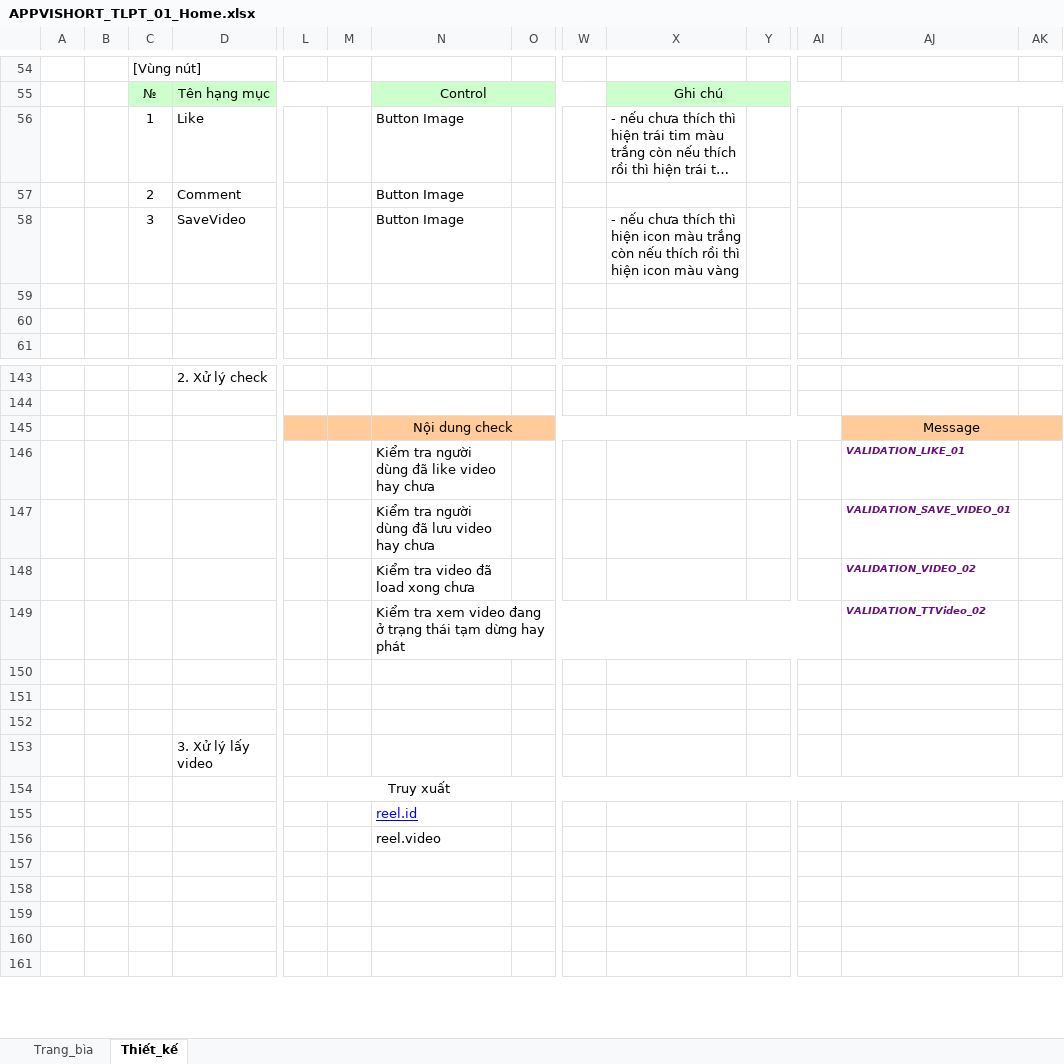
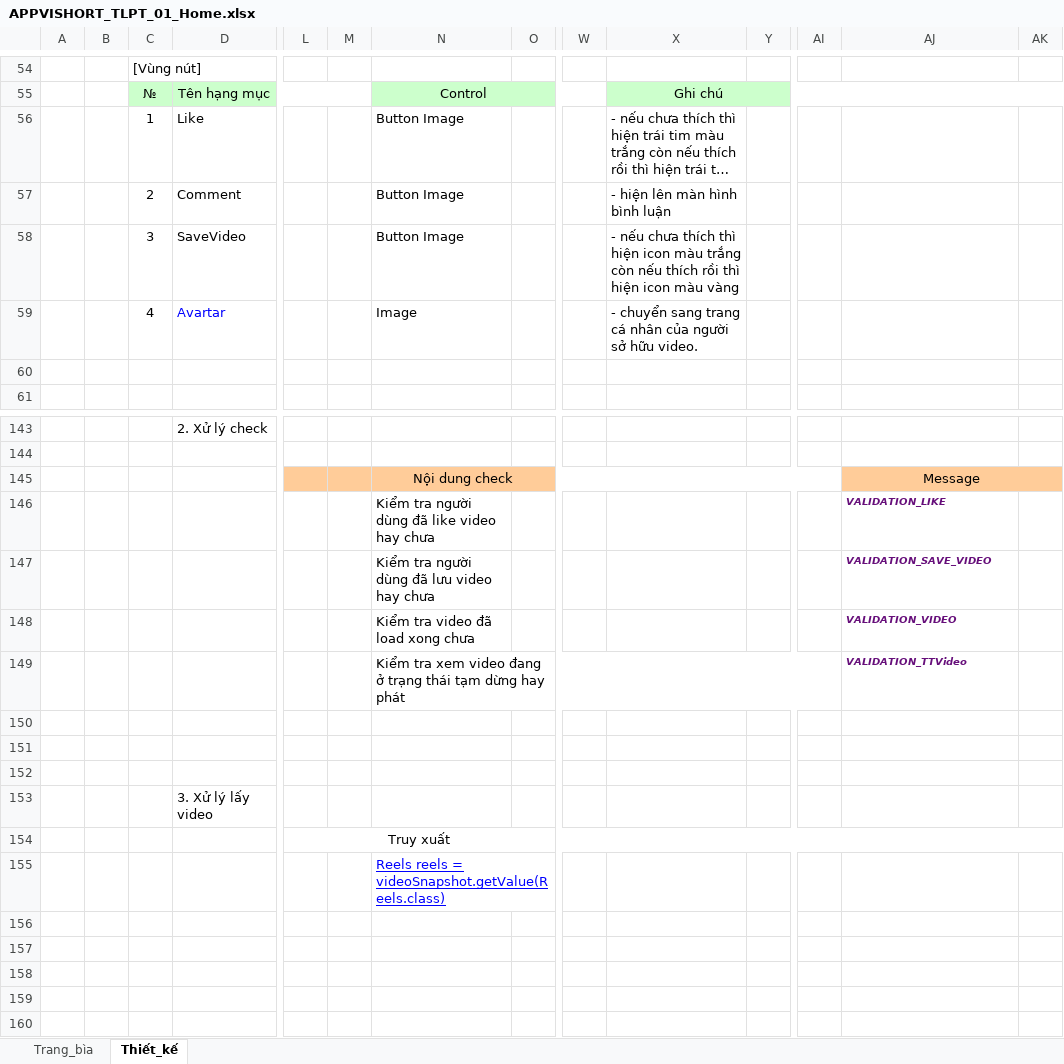
Before and after one commit to pu1611nd/Vishort-MTT, an Excel workbook: tailieuthietke/TaiLieuThietKeChiTiet/APPVISHORT_TLPT_01_Home.xlsx, sheet Thiết_kế, drawn as a sheet; only a part is shown, gaps mark what is left out; the shorter side is filled out with more unchanged rows; long unchanged cells end in …; values as stored, in another font and other column widths than the file's, no borders; charts and pictures not drawn; rows hold the shown columns only; the diff names each change by its address in the sheet, - before the commit and + after, or states it on an @@ line.

```diff
--- a/tailieuthietke/TaiLieuThietKeChiTiet/APPVISHORT_TLPT_01_Home.xlsx (sheet Thiết_kế)
+++ b/tailieuthietke/TaiLieuThietKeChiTiet/APPVISHORT_TLPT_01_Home.xlsx (sheet Thiết_kế)
-X57: (empty)
+X57: - hiện lên màn hình bình luận
-row 59: (empty)
+row 59:  |  | 4 | Avartar |  |  | Image |  |  | - chuyển sang trang cá nhân của người sở hữu video.
-AJ146: VALIDATION_LIKE_01
+AJ146: VALIDATION_LIKE
-AJ147: VALIDATION_SAVE_VIDEO_01
+AJ147: VALIDATION_SAVE_VIDEO
-AJ148: VALIDATION_VIDEO_02
+AJ148: VALIDATION_VIDEO
-AJ149: VALIDATION_TTVideo_02
+AJ149: VALIDATION_TTVideo
-N155: reel.id
+N155: Reels reels = videoSnapshot.getValue(Reels.class)
-N156: reel.video
+N156: (empty)
```
Also changed, not shown: tailieuthietke/TaiLieuThietKeChiTiet/APPVISHORT_TLPT_01_LogIn_SDT.xlsx, 2 other files.
